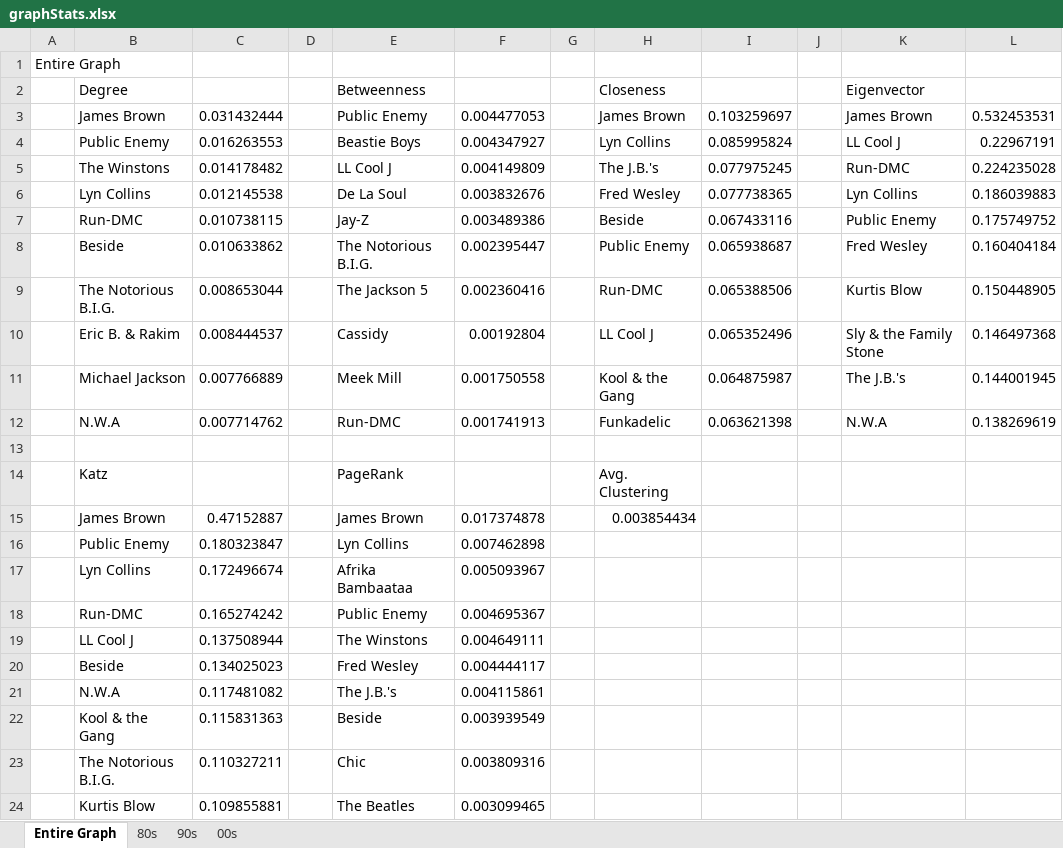
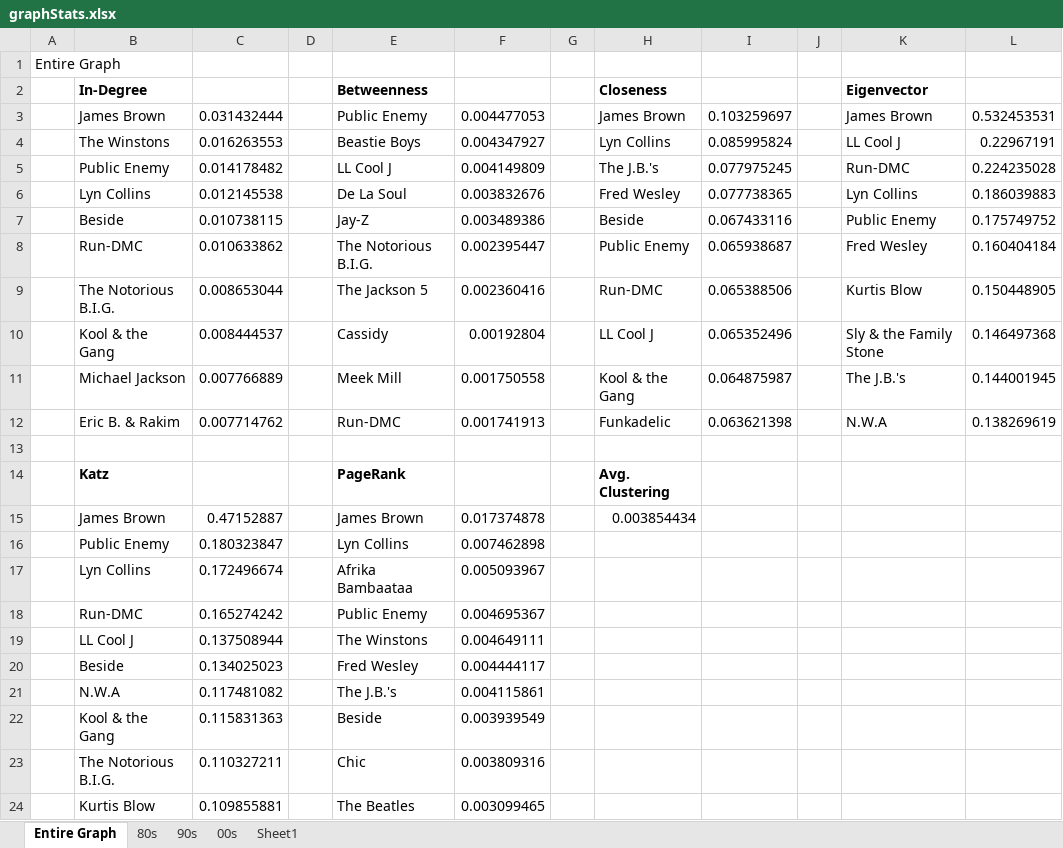
Before and after one commit to justintranjt/music-sampling-networks, an Excel workbook: Analysis/graphStats.xlsx, sheet Entire Graph, drawn as a sheet; values as stored, in another font and other column widths than the file's, no borders; the diff names each change by its address in the sheet, - before the commit and + after, or states it on an @@ line.

Commit message:
Edit graph stats spreadsheet

```diff
--- a/Analysis/graphStats.xlsx (sheet Entire Graph)
+++ b/Analysis/graphStats.xlsx (sheet Entire Graph)
+sheet tab: Sheet1
-B2: Degree
+B2: In-Degree
-B2 bold: off
+B2 bold: on
-E2 bold: off
+E2 bold: on
-H2 bold: off
+H2 bold: on
-K2 bold: off
+K2 bold: on
-B4: Public Enemy
+B4: The Winstons
-B5: The Winstons
+B5: Public Enemy
-B7: Run-DMC
+B7: Beside
-B8: Beside
+B8: Run-DMC
-B10: Eric B. & Rakim
+B10: Kool & the Gang
-B12: N.W.A
+B12: Eric B. & Rakim
-B14 bold: off
+B14 bold: on
-E14 bold: off
+E14 bold: on
-H14 bold: off
+H14 bold: on
```
Also changed, not shown: sheet 00s, sheet 80s, sheet 90s, 1 other file.
